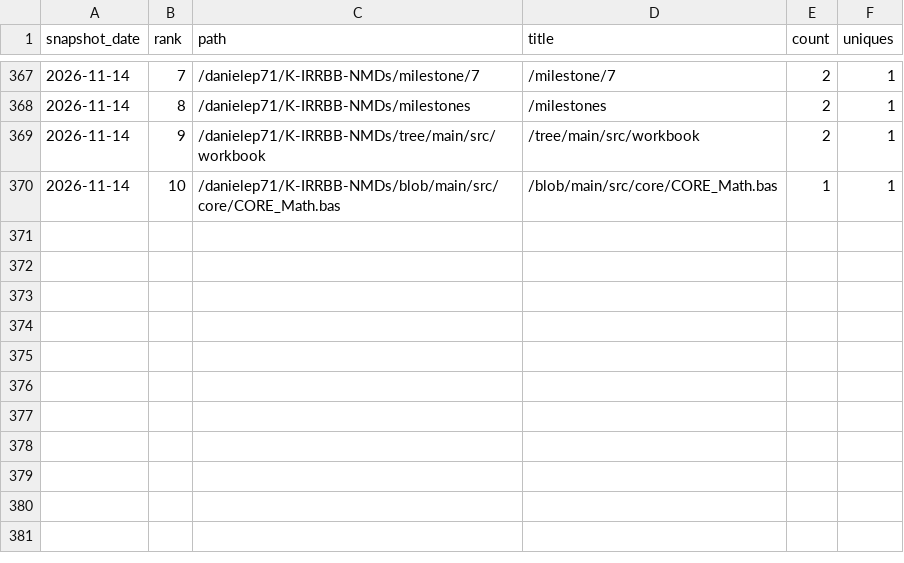
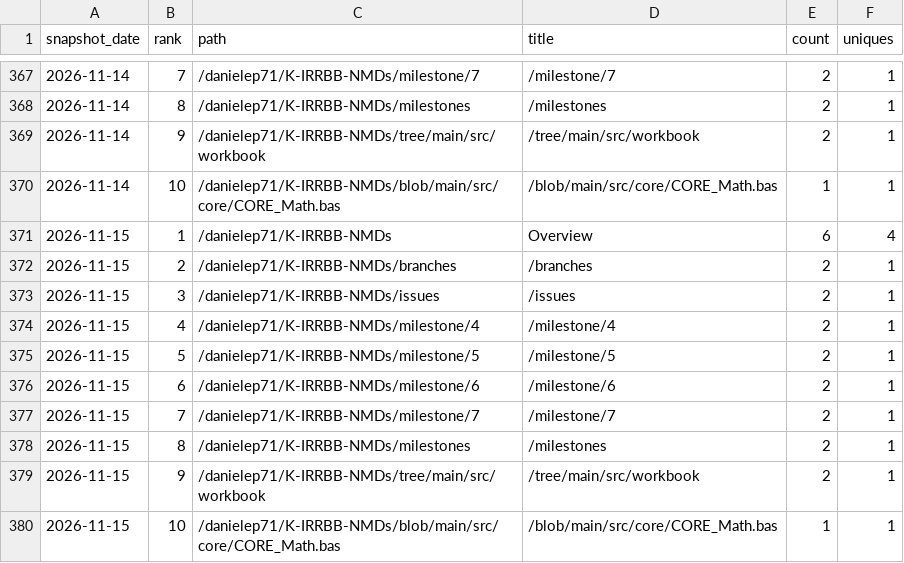
Before and after one commit to danielep71/K-IRRBB-NMDs, a CSV file: data/popular_paths.csv, drawn as a sheet; only a part is shown, gaps mark what is left out; the diff names each change by its address in the sheet, - before the commit and + after, or states it on an @@ line.

```diff
--- a/data/popular_paths.csv
+++ b/data/popular_paths.csv
+row 371: 2026-11-15 | 1 | /danielep71/K-IRRBB-NMDs | Overview | 6 | 4
+row 372: 2026-11-15 | 2 | /danielep71/K-IRRBB-NMDs/branches | /branches | 2 | 1
+row 373: 2026-11-15 | 3 | /danielep71/K-IRRBB-NMDs/issues | /issues | 2 | 1
+row 374: 2026-11-15 | 4 | /danielep71/K-IRRBB-NMDs/milestone/4 | /milestone/4 | 2 | 1
+row 375: 2026-11-15 | 5 | /danielep71/K-IRRBB-NMDs/milestone/5 | /milestone/5 | 2 | 1
+row 376: 2026-11-15 | 6 | /danielep71/K-IRRBB-NMDs/milestone/6 | /milestone/6 | 2 | 1
+row 377: 2026-11-15 | 7 | /danielep71/K-IRRBB-NMDs/milestone/7 | /milestone/7 | 2 | 1
+row 378: 2026-11-15 | 8 | /danielep71/K-IRRBB-NMDs/milestones | /milestones | 2 | 1
+row 379: 2026-11-15 | 9 | /danielep71/K-IRRBB-NMDs/tree/main/src/workbook | /tree/main/src/workbook | 2 | 1
+row 380: 2026-11-15 | 10 | /danielep71/K-IRRBB-NMDs/blob/main/src/core/CORE_Math.bas | /blob/main/src/core/CORE_Math.bas | 1 | 1
```
Also changed, not shown: data/referrers.csv, data/traffic.csv, 2 other files.
